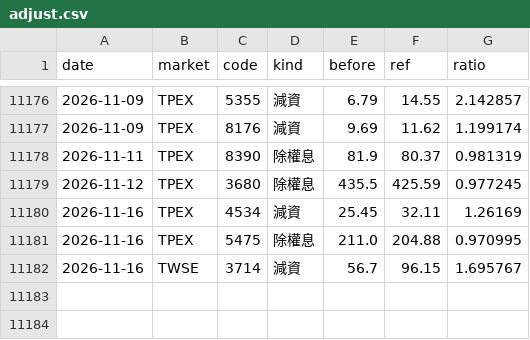
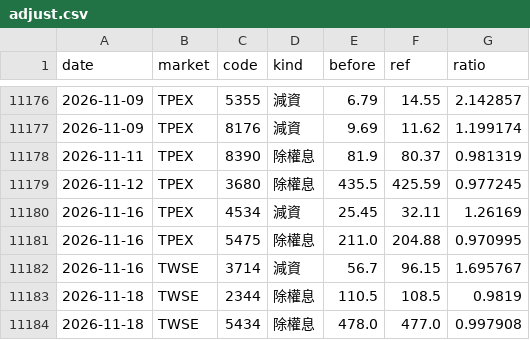
Before and after one commit to DingTingdong/surge-data, a CSV file: data/adjust.csv, drawn as a sheet; only a part is shown, gaps mark what is left out.

```diff
--- a/data/adjust.csv
+++ b/data/adjust.csv
@@ -11182 +11182,3 @@ date,market,code,kind,before,ref,ratio
 2026-11-16,TWSE,3714,減資,56.7,96.15,1.695767
+2026-11-18,TWSE,2344,除權息,110.5,108.5,0.9819
+2026-11-18,TWSE,5434,除權息,478.0,477.0,0.997908
```
Also changed, not shown: data/disposal.csv, 2 other files.
